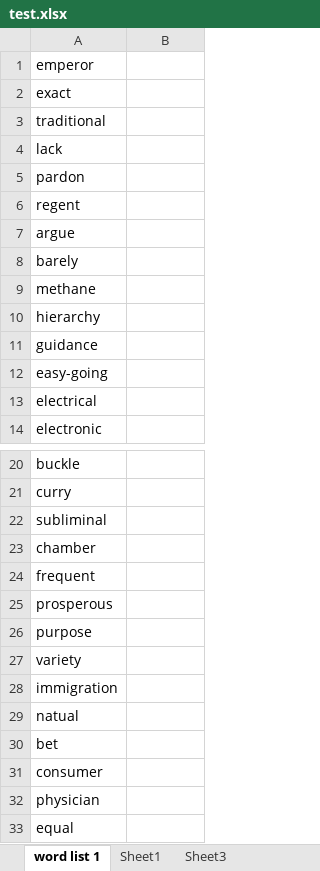
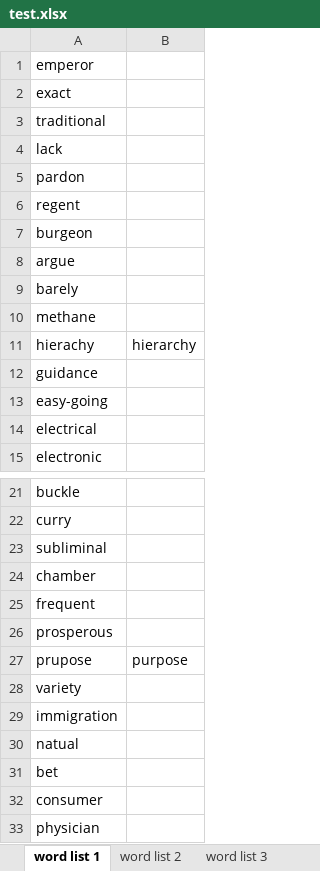
Before and after one commit to hw520ok/Word-List, an Excel workbook: test.xlsx, sheet word list 1, drawn as a sheet; only a part is shown, gaps mark what is left out; the shorter side is filled out with more unchanged rows; values as stored, in another font and other column widths than the file's, no borders; removed rows and columns are numbered as before the commit, all else as after; the diff covers the shown part only; the diff names each change by its address in the sheet, - before the commit and + after, or states it on an @@ line.

Commit message:
word list 3

```diff
--- a/test.xlsx (sheet word list 1)
+++ b/test.xlsx (sheet word list 1)
-sheet tab: Sheet1
+sheet tab: word list 2
-sheet tab: Sheet3
+sheet tab: word list 3
+row 7: burgeon
-row 10: hierarchy
+row 11: hierachy | hierarchy
-row 26: purpose
+row 27: prupose | purpose
```
Also changed, not shown: 3 added rows, 3 removed rows and 7 edited cells elsewhere in this sheet, sheet word list 2, sheet word list 3, 4 other files.
